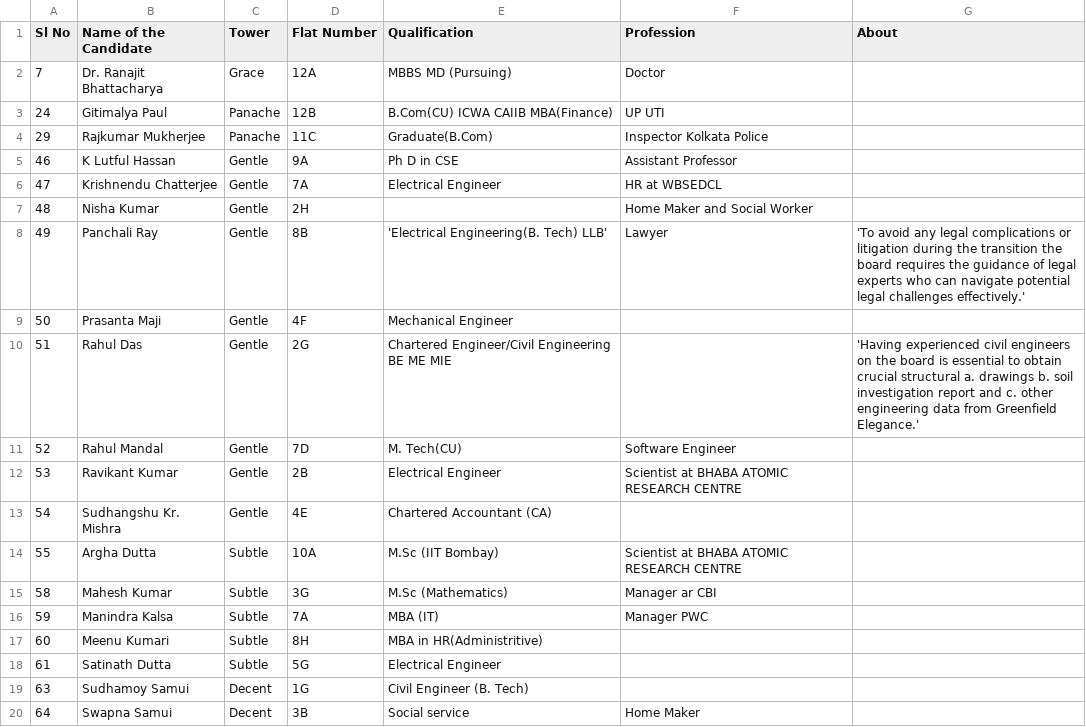
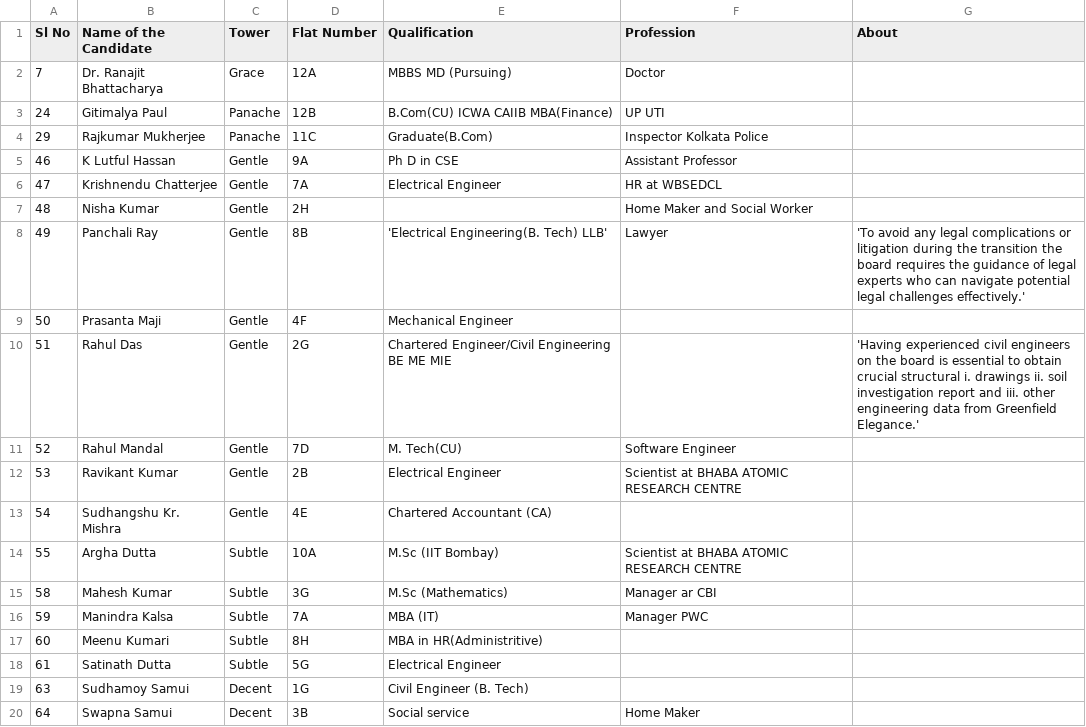
Before and after one commit to mhmody/gfeaao.io, a CSV file: nominees.csv, drawn as a sheet.

Commit message:
data change
data change

```diff
--- a/nominees.csv
+++ b/nominees.csv
@@ -9,3 +9,3 @@ Sl No,Name of the Candidate,Tower,Flat Number,Qualification,Profession,About
 50,Prasanta Maji,Gentle,4F,Mechanical Engineer,,
-51,Rahul Das ,Gentle,2G,Chartered Engineer/Civil Engineering BE ME MIE,,'Having experienced civil engineers on the board is essential to obtain crucial structural a. drawings b. soil investigation report and c. other engineering data from Greenfield Elegance.'
+51,Rahul Das ,Gentle,2G,Chartered Engineer/Civil Engineering BE ME MIE,,'Having experienced civil engineers on the board is essential to obtain crucial structural i. drawings ii. soil investigation report and iii. other engineering data from Greenfield Elegance.'
 52,Rahul Mandal ,Gentle,7D,M. Tech(CU),Software Engineer,
```
